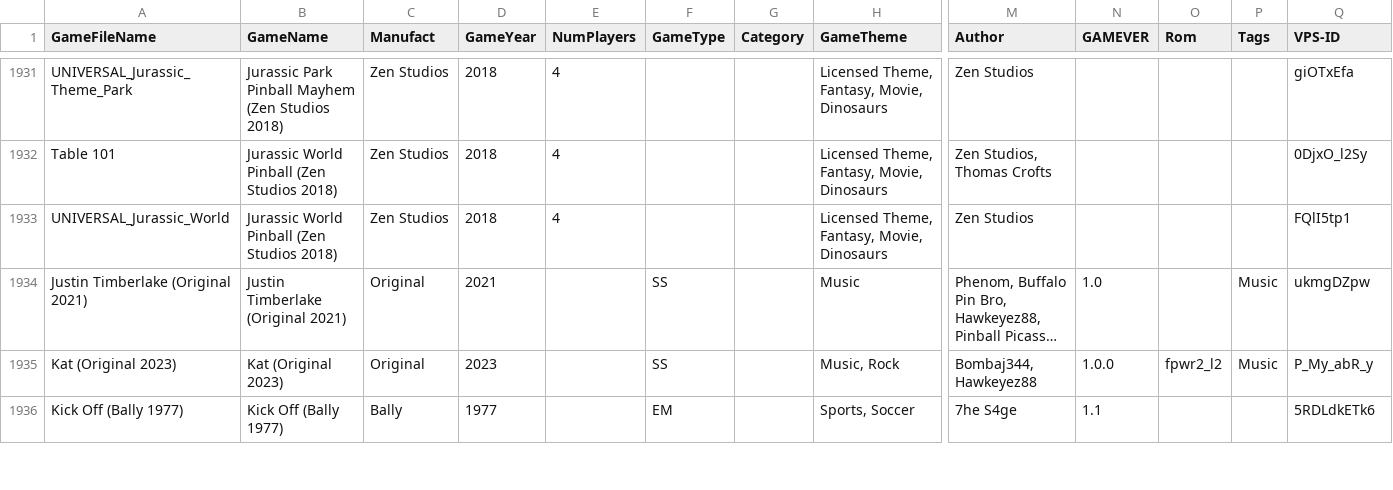
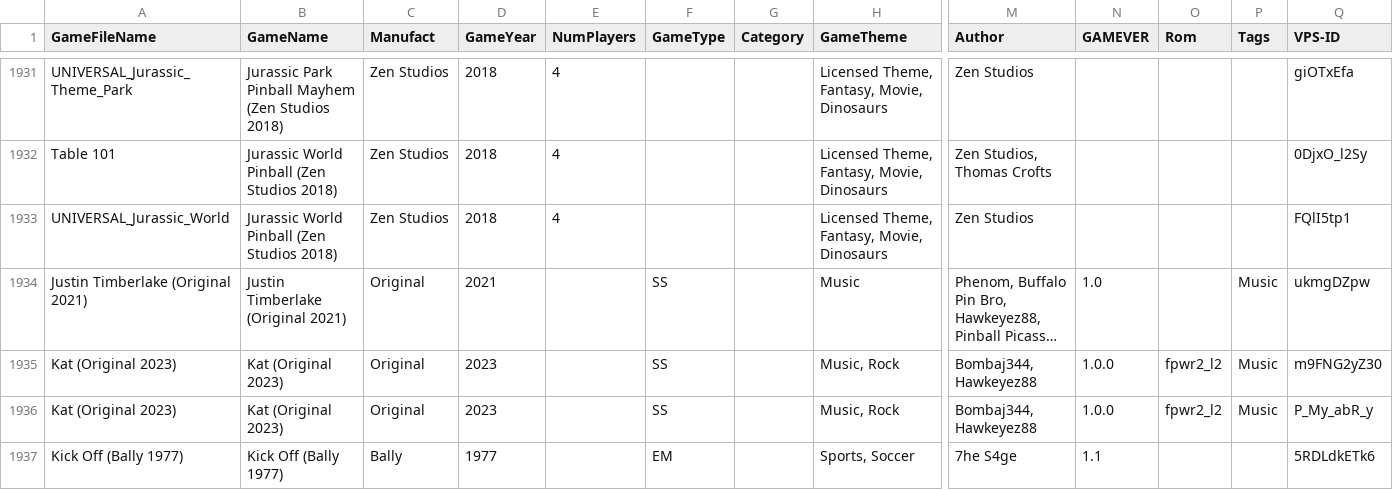
Before and after one commit to VirtualPinballSpreadsheet/vps-db, a CSV file: db/puplookup.csv, drawn as a sheet; only a part is shown, gaps mark what is left out; long unchanged cells end in …; rows hold the shown columns only; the diff names each change by its address in the sheet, - before the commit and + after, or states it on an @@ line.

```diff
--- a/db/puplookup.csv
+++ b/db/puplookup.csv
+row 1935: Kat (Original 2023) | Kat (Original 2023) | Original | 2023 |  | SS |  | Music, Rock | Bombaj344, Hawkeyez88 | 1.0.0 | fpwr2_l2 | Music | m9FNG2yZ30
```
Also changed, not shown: 1 other file.
